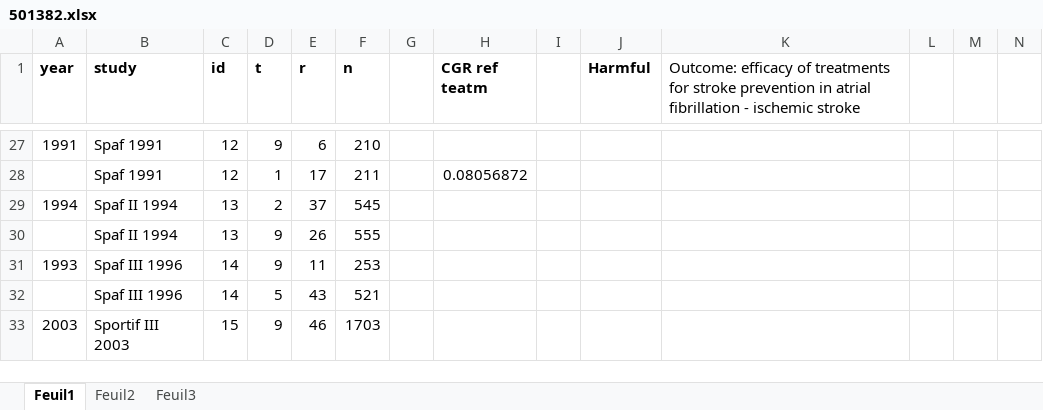
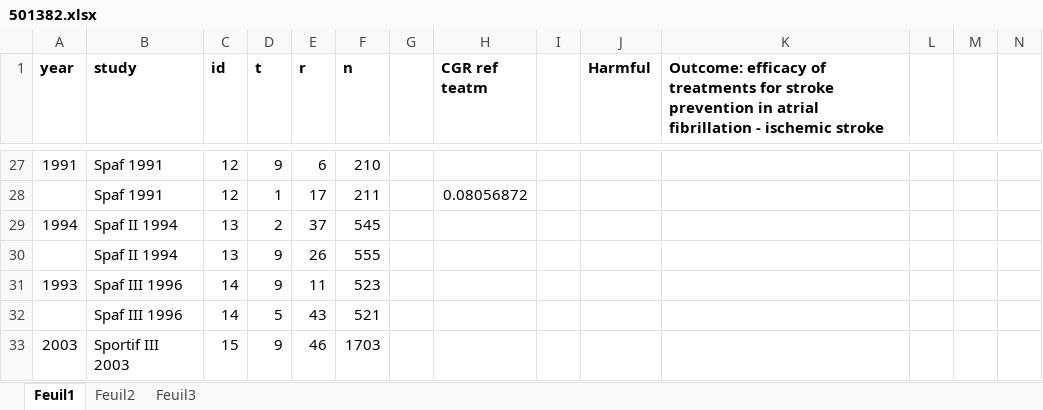
Before and after one commit to esm-ispm-unibe-ch/nmadata, an Excel workbook: nmadb/501382.xlsx, sheet Feuil1, drawn as a sheet; only a part is shown, gaps mark what is left out; values as stored, in another font and other column widths than the file's, no borders; charts and pictures not drawn; the diff names each change by its address in the sheet, - before the commit and + after, or states it on an @@ line.

```diff
--- a/nmadb/501382.xlsx (sheet Feuil1)
+++ b/nmadb/501382.xlsx (sheet Feuil1)
-K1 bold: off
+K1 bold: on
-F31 (n): 253
+F31 (n): 523
```
Also changed, not shown: charts or pictures, 2 other files.
